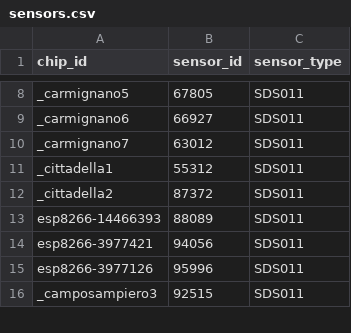
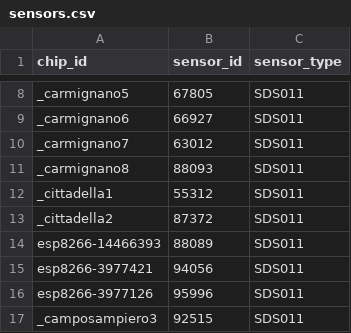
Before and after one commit to mezzato/legambiente-altapadovana, a CSV file: sensorcommunity/dataingester/sensors.csv, drawn as a sheet; only a part is shown, gaps mark what is left out; the diff names each change by its address in the sheet, - before the commit and + after, or states it on an @@ line.

Commit message:
Update sensors.csv

```diff
--- a/sensorcommunity/dataingester/sensors.csv
+++ b/sensorcommunity/dataingester/sensors.csv
+row 11: _carmignano8 | 88093 | SDS011
```
